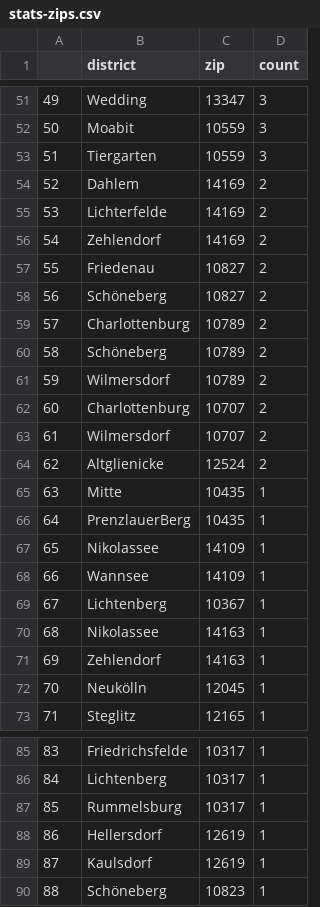
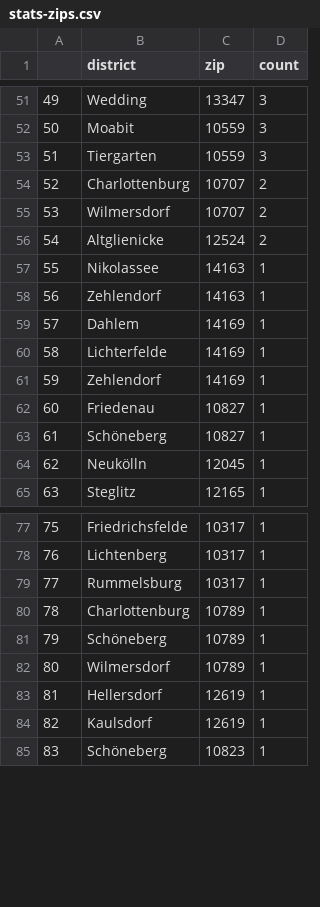
Before and after one commit to demodiff/berlin, a CSV file: data/stats-zips.csv, drawn as a sheet; only a part is shown, gaps mark what is left out; removed rows and columns are numbered as before the commit, all else as after; the diff covers the shown part only; the diff names each change by its address in the sheet, - before the commit and + after, or states it on an @@ line.

```diff
--- a/data/stats-zips.csv
+++ b/data/stats-zips.csv
@@ column A renumbered from row 25 down @@
-row 54: 52 | Dahlem | 14169 | 2
-row 55: 53 | Lichterfelde | 14169 | 2
-row 56: 54 | Zehlendorf | 14169 | 2
-row 57: 55 | Friedenau | 10827 | 2
-row 58: 56 | Schöneberg | 10827 | 2
-row 59: 57 | Charlottenburg | 10789 | 2
-row 60: 58 | Schöneberg | 10789 | 2
-row 61: 59 | Wilmersdorf | 10789 | 2
-row 65: 63 | Mitte | 10435 | 1
-row 66: 64 | PrenzlauerBerg | 10435 | 1
-row 67: 65 | Nikolassee | 14109 | 1
-row 68: 66 | Wannsee | 14109 | 1
-row 69: 67 | Lichtenberg | 10367 | 1
+row 59: 57 | Dahlem | 14169 | 1
+row 60: 58 | Lichterfelde | 14169 | 1
+row 61: 59 | Zehlendorf | 14169 | 1
+row 62: 60 | Friedenau | 10827 | 1
+row 63: 61 | Schöneberg | 10827 | 1
+row 80: 78 | Charlottenburg | 10789 | 1
+row 81: 79 | Schöneberg | 10789 | 1
+row 82: 80 | Wilmersdorf | 10789 | 1
```
Also changed, not shown: 4 added rows, 3 removed rows and 7 edited cells elsewhere in this file, 1 other file.
